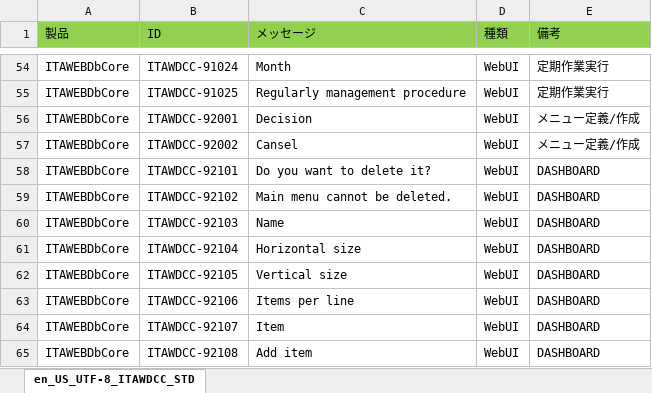
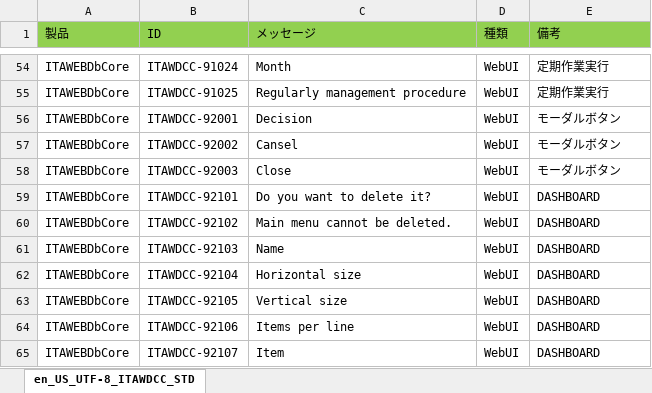
Before and after one commit to exastro-suite/it-automation, an Excel workbook: ky_message_seeds/webdbcore/en_US_message_JS.xlsm, sheet en_US_UTF-8_ITAWDCC_STD, drawn as a sheet; only a part is shown, gaps mark what is left out; the shorter side is filled out with more unchanged rows; values as stored, in another font and other column widths than the file's, no borders; the diff names each change by its address in the sheet, - before the commit and + after, or states it on an @@ line.

```diff
--- a/ky_message_seeds/webdbcore/en_US_message_JS.xlsm (sheet en_US_UTF-8_ITAWDCC_STD)
+++ b/ky_message_seeds/webdbcore/en_US_message_JS.xlsm (sheet en_US_UTF-8_ITAWDCC_STD)
-E56:E57 (備考): メニュー定義/作成
+E56:E57 (備考): モーダルボタン
+row 58: ITAWEBDbCore | ITAWDCC-92003 | Close | WebUI | モーダルボタン
```
Also changed, not shown: ky_message_seeds/webdbcore/ja_JP_message_JS.xlsm, 4 other files.
